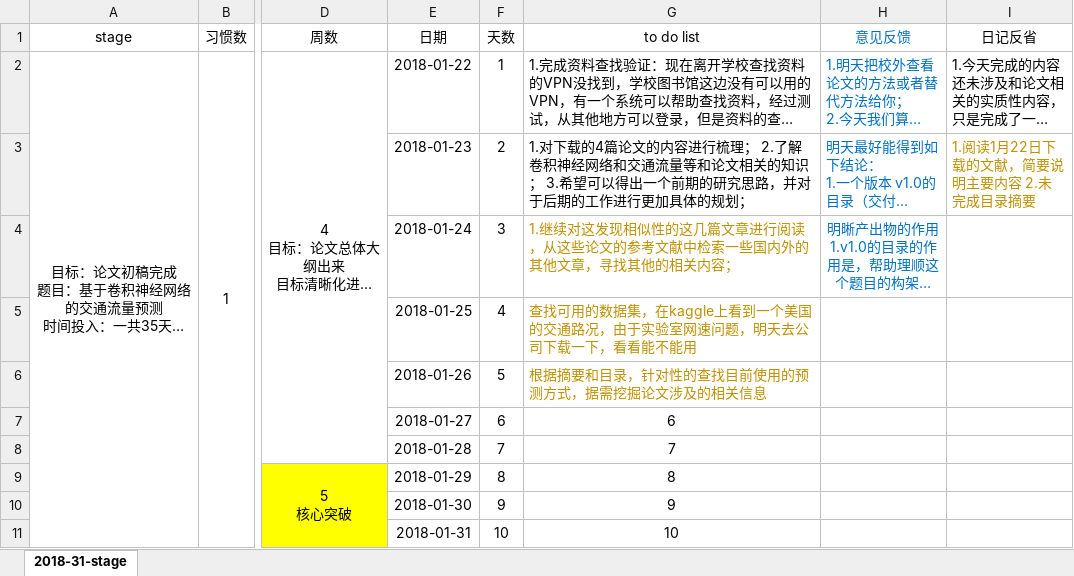
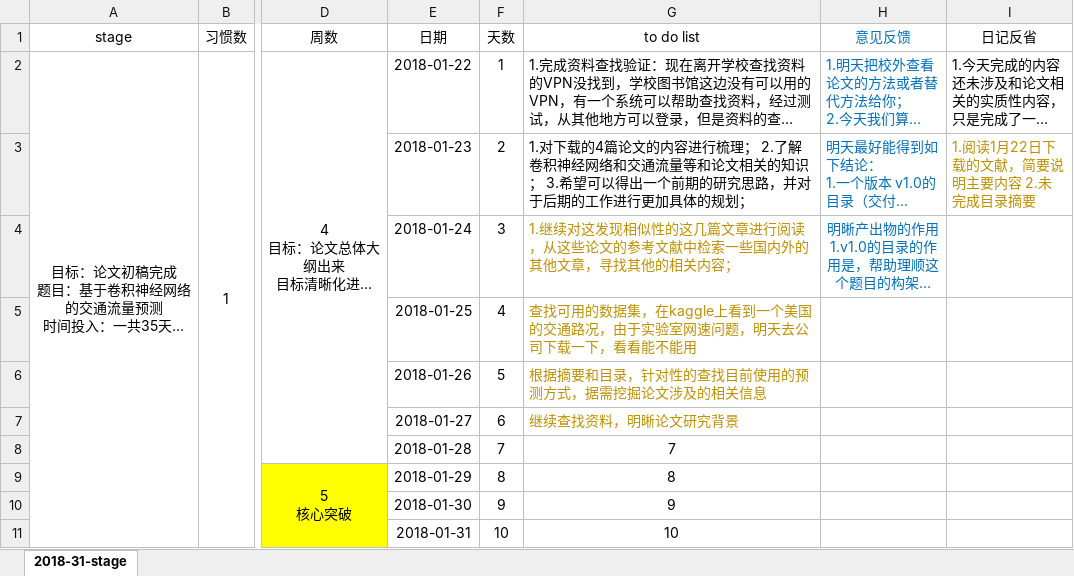
Before and after one commit to GuoLiuFang/TEMPpaper, an Excel workbook: PaperImplementationPlan.xlsx, sheet 2018-31-stage, drawn as a sheet; only a part is shown, gaps mark what is left out; long unchanged cells end in …; values as stored, in another font and other column widths than the file's, no borders; the diff names each change by its address in the sheet, - before the commit and + after, or states it on an @@ line.

Commit message:
add 27 plan

```diff
--- a/PaperImplementationPlan.xlsx (sheet 2018-31-stage)
+++ b/PaperImplementationPlan.xlsx (sheet 2018-31-stage)
-G7: 6
+G7: 继续查找资料，明晰论文研究背景
@@ G7 text colour: black → #BF9000, alignment: center → left @@
```
